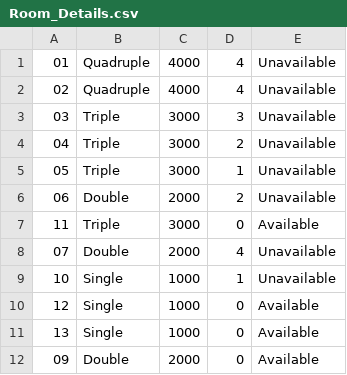
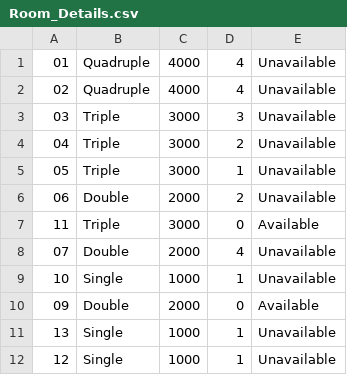
Before and after one commit to ChurchillV/Hotel-Management-Application, a CSV file: data/Room_Details.csv, drawn as a sheet; removed rows and columns are numbered as before the commit, all else as after; the diff names each change by its address in the sheet, - before the commit and + after, or states it on an @@ line.

```diff
--- a/data/Room_Details.csv
+++ b/data/Room_Details.csv
-row 10: 12 | Single | 1000 | 0 | Available
-row 11: 13 | Single | 1000 | 0 | Available
+row 11: 13 | Single | 1000 | 1 | Unavailable
+row 12: 12 | Single | 1000 | 1 | Unavailable
```
Also changed, not shown: data/Guest_Data.csv, 3 other files.
